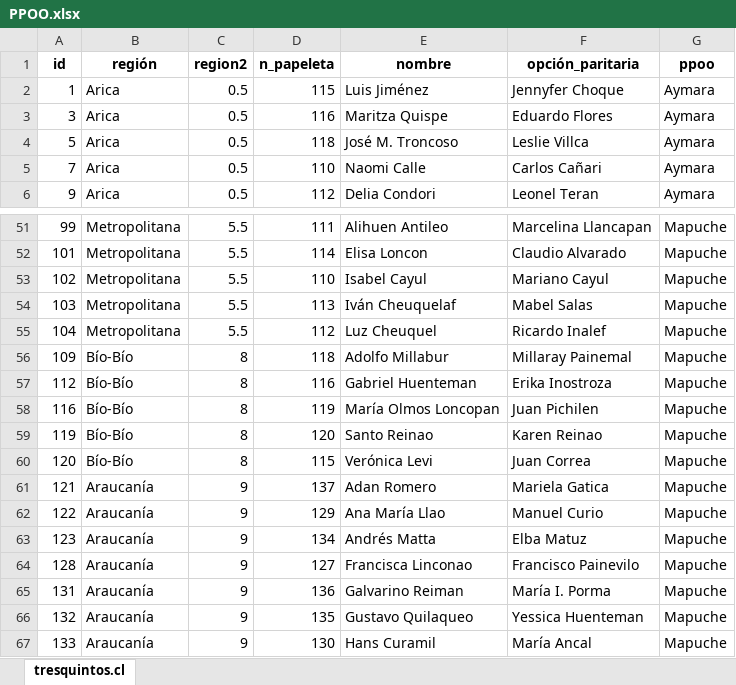
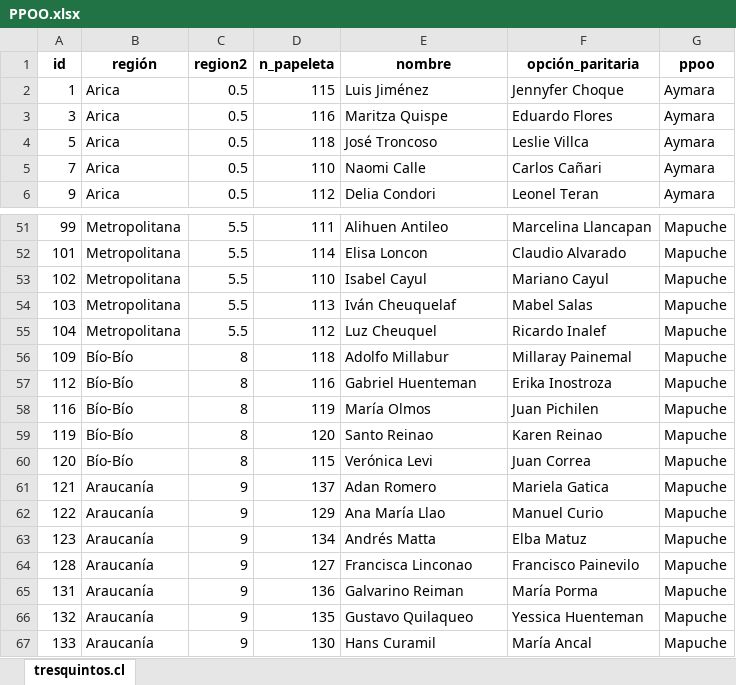
Before and after one commit to tresquintos/candidatos, an Excel workbook: constituyentes 2021/PPOO.xlsx, sheet tresquintos.cl, drawn as a sheet; only a part is shown, gaps mark what is left out; values as stored, in another font and other column widths than the file's, no borders; the diff names each change by its address in the sheet, - before the commit and + after, or states it on an @@ line.

```diff
--- a/constituyentes 2021/PPOO.xlsx (sheet tresquintos.cl)
+++ b/constituyentes 2021/PPOO.xlsx (sheet tresquintos.cl)
-E4 (nombre): José M. Troncoso
+E4 (nombre): José Troncoso
-E58 (nombre): María Olmos Loncopan
+E58 (nombre): María Olmos
-F65 (opción_paritaria): María I. Porma
+F65 (opción_paritaria): María Porma
```
Also changed, not shown: 1 other file.
